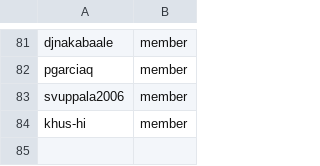
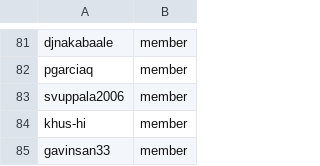
Before and after one commit to OCP-on-NERC/github-config, a CSV file: members.csv, drawn as a sheet; only a part is shown, gaps mark what is left out; the diff names each change by its address in the sheet, - before the commit and + after, or states it on an @@ line.

Commit message:
adding gavin as a new member (#87)

```diff
--- a/members.csv
+++ b/members.csv
+row 85: gavinsan33 | member
```
Also changed, not shown: team-members/nerc-test-people.csv.
